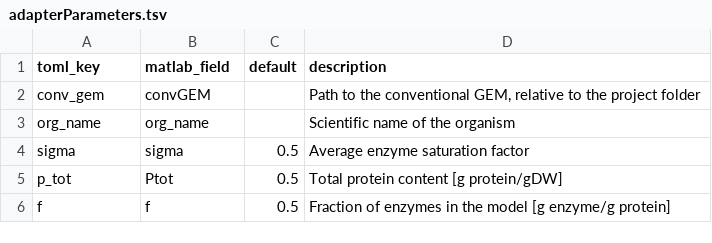
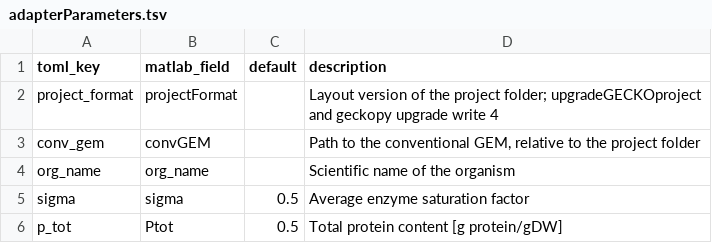
Before and after one commit to CompMetEng/GECKO, a TSV file: src/model_adapter/adapterParameters.tsv, drawn as a sheet; only a part is shown; the shorter side is filled out with more unchanged rows; the diff names each change by its address in the sheet, - before the commit and + after, or states it on an @@ line.

Commit message:
Convert custom kcats; upgrade GECKO 3 projects and ecModels
convertCustomKcats writes data/customKcats.tsv as the curated kcat source
file data/kcats/custom.tsv: the kcats applyCustomKcats gives the ecModel,
one row per reaction keyed by conventional reaction and enzyme set.
upgradeEcModel turns the protein usage and pool reactions of a GECKO 3
ecModel forward. upgradeGECKOproject lists, and with 'dryRun', false
carries out, the steps from a GECKO 3 project: adapter class to
model_adapter.toml, custom kcats, stored predictions to source files,
saved ecModels, project_format = 4; it lists script lines that call
renamed or replaced functions. Originals go to legacy/<date>/.
model_adapter.toml takes project_format. The full_ecModel tutorial shows
how to choose a kcat strategy.

```diff
--- a/src/model_adapter/adapterParameters.tsv
+++ b/src/model_adapter/adapterParameters.tsv
+row 2: project_format | projectFormat |  | Layout version of the project folder; upgradeGECKOproject and geckopy upgrade write 4
```
Also changed, not shown: 6 other files.
